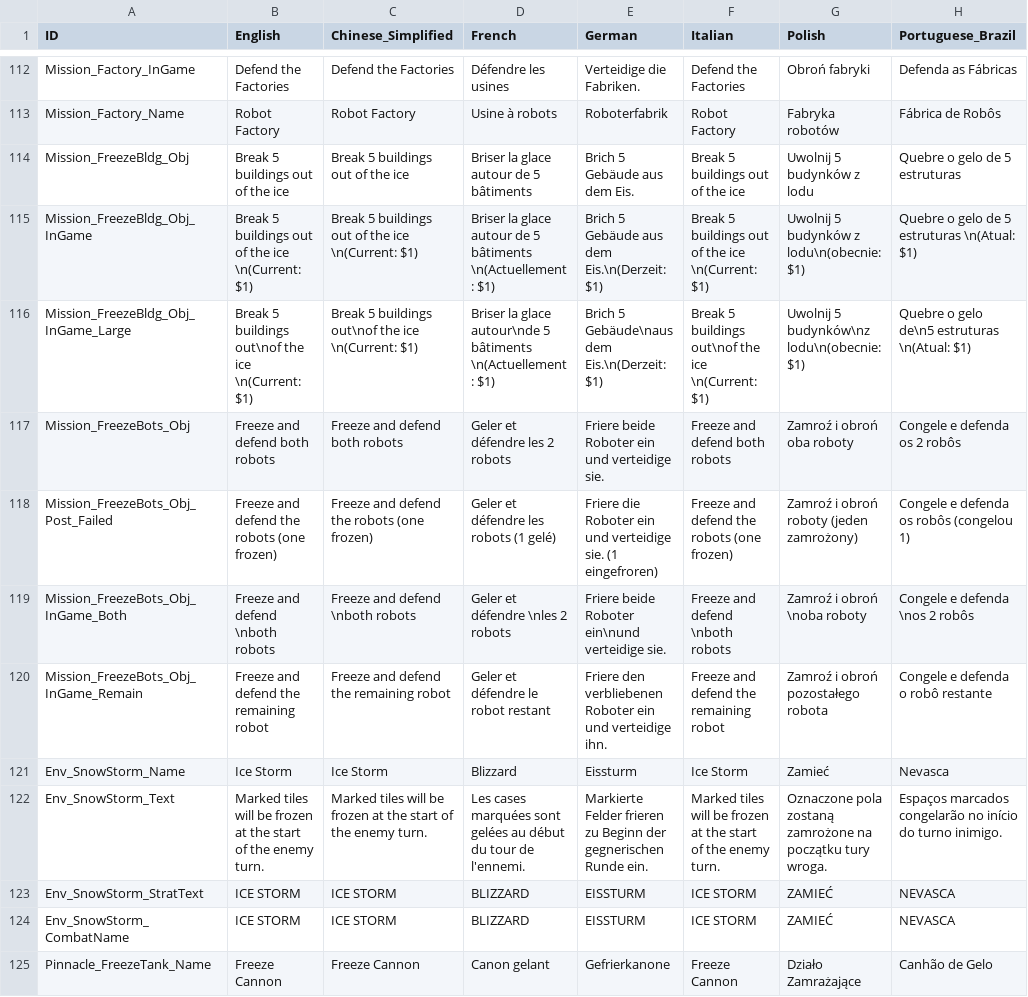
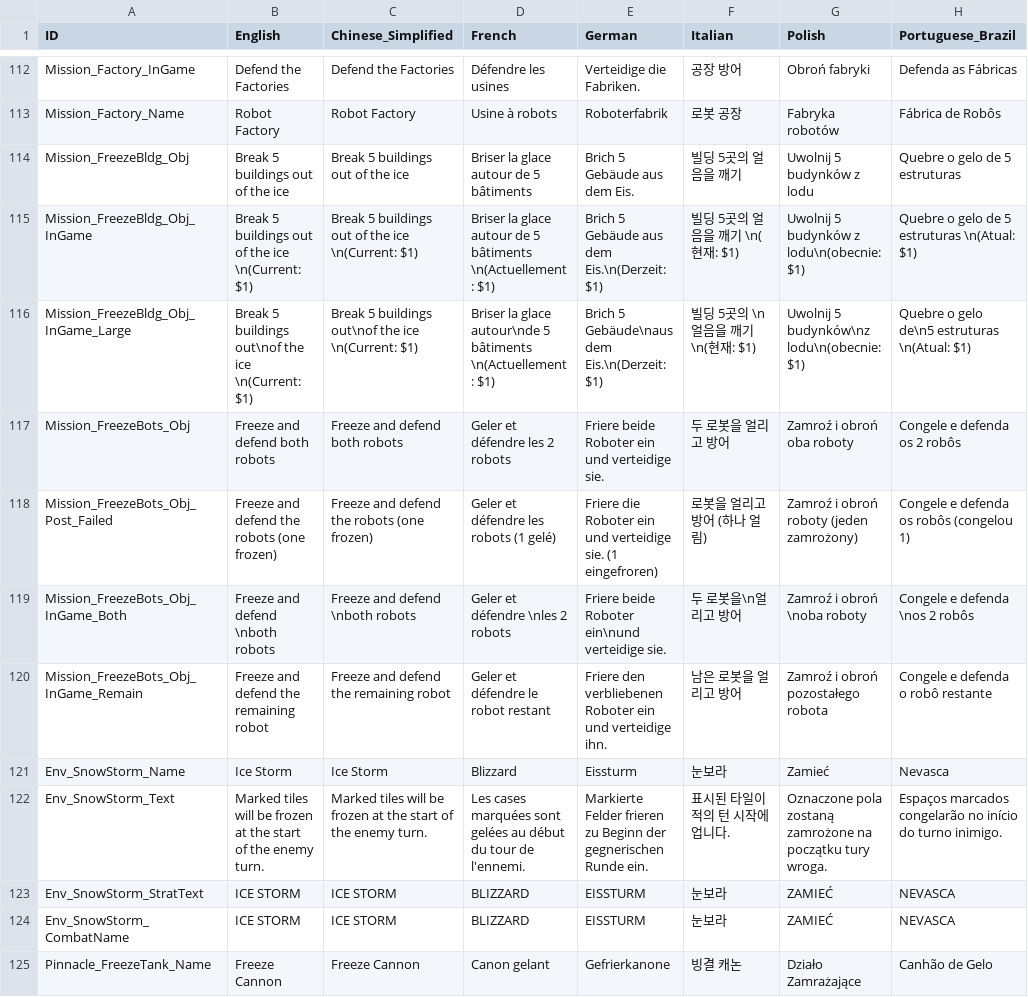
Before and after one commit to marona42/ITBKoreanPatch, a CSV file: scripts/localization/Objectives.csv, drawn as a sheet; only a part is shown, gaps mark what is left out; the diff covers the shown part only; the diff names each change by its address in the sheet, - before the commit and + after, or states it on an @@ line.

```diff
--- a/scripts/localization/Objectives.csv
+++ b/scripts/localization/Objectives.csv
-F112 (Italian): Defend the Factories
+F112 (Italian): 공장 방어
-F113 (Italian): Robot Factory
+F113 (Italian): 로봇 공장
-F114 (Italian): Break 5 buildings out of the ice
+F114 (Italian): 빌딩 5곳의 얼음을 깨기
-F115 (Italian): Break 5 buildings out of the ice \n(Current: $1)
+F115 (Italian): 빌딩 5곳의 얼음을 깨기 \n(현재: $1)
-F116 (Italian): Break 5 buildings out\nof the ice \n(Current: $1)
+F116 (Italian): 빌딩 5곳의 \n얼음을 깨기 \n(현재: $1)
-F117 (Italian): Freeze and defend both robots
+F117 (Italian): 두 로봇을 얼리고 방어
-F118 (Italian): Freeze and defend the robots (one frozen)
+F118 (Italian): 로봇을 얼리고 방어 (하나 얼림)
-F119 (Italian): Freeze and defend \nboth robots
+F119 (Italian): 두 로봇을\n얼리고 방어
-F120 (Italian): Freeze and defend the remaining robot
+F120 (Italian): 남은 로봇을 얼리고 방어
-F121 (Italian): Ice Storm
+F121 (Italian): 눈보라
-F122 (Italian): Marked tiles will be frozen at the start of the enemy turn.
+F122 (Italian): 표시된 타일이 적의 턴 시작에 업니다.
-F123:F124 (Italian): ICE STORM
+F123:F124 (Italian): 눈보라
-F125 (Italian): Freeze Cannon
+F125 (Italian): 빙결 캐논
```
Also changed, not shown: 66 edited cells elsewhere in this file.
